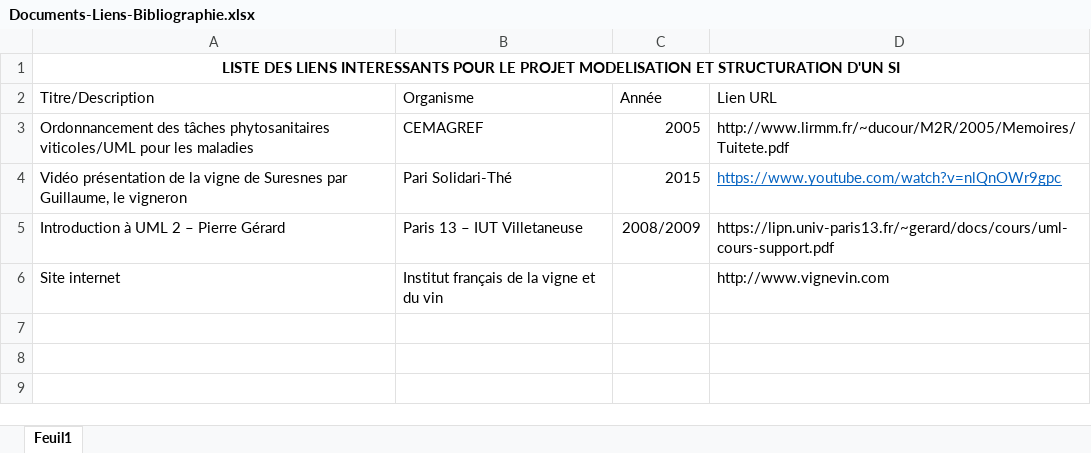
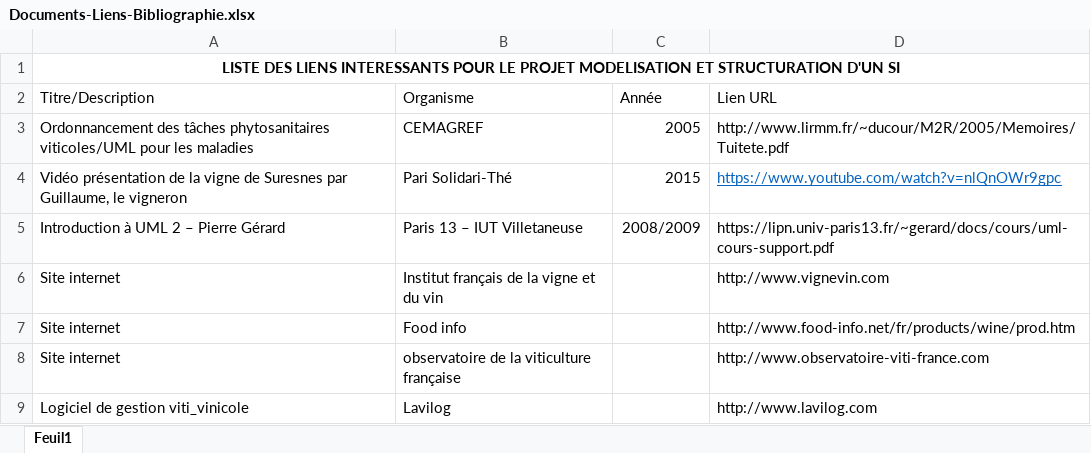
Before and after one commit to nisdrissi/Modelisation, an Excel workbook: Documentation/Documents-Liens-Bibliographie.xlsx, sheet Feuil1, drawn as a sheet; values as stored, in another font and other column widths than the file's, no borders; the diff names each change by its address in the sheet, - before the commit and + after, or states it on an @@ line.

```diff
--- a/Documentation/Documents-Liens-Bibliographie.xlsx (sheet Feuil1)
+++ b/Documentation/Documents-Liens-Bibliographie.xlsx (sheet Feuil1)
+row 7: Site internet | Food info |  | http://www.food-info.net/fr/products/wine/prod.htm
+row 8: Site internet | observatoire de la viticulture française |  | http://www.observatoire-viti-france.com
+row 9: Logiciel de gestion viti_vinicole | Lavilog |  | http://www.lavilog.com
```
Also changed, not shown: 6 other files.
